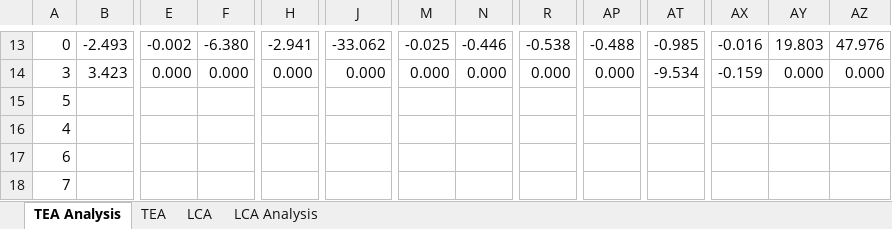
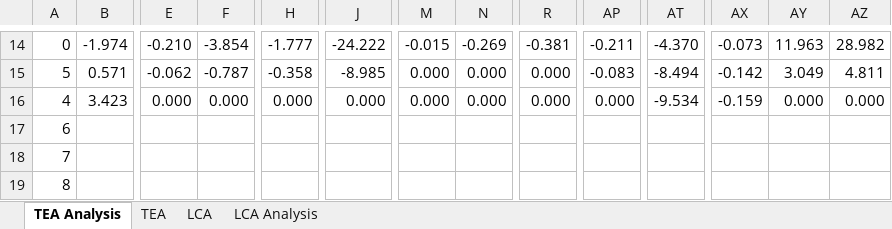
Before and after one commit to PEESEgroup/poultry-CLCO, an Excel workbook: data/data analysis/S2502.xlsx, sheet TEA Analysis, drawn as a sheet; only a part is shown, gaps mark what is left out; the shorter side is filled out with more unchanged rows; values as stored, in another font and other column widths than the file's, no borders; charts and pictures and conditional formats not drawn; removed rows and columns are numbered as before the commit, all else as after; rows hold the shown columns only; the diff covers the shown part only; the diff names each change by its address in the sheet, - before the commit and + after, or states it on an @@ line.

```diff
--- a/data/data analysis/S2502.xlsx (sheet TEA Analysis)
+++ b/data/data analysis/S2502.xlsx (sheet TEA Analysis)
-B14: -2.493
+B14: -1.974
-E14: -0.002
+E14: -0.210
-F14: -6.380
+F14: -3.854
-H14: -2.941
+H14: -1.777
-J14: -33.062
+J14: -24.222
-M14: -0.025
+M14: -0.015
-N14: -0.446
+N14: -0.269
-R14: -0.538
+R14: -0.381
-AP14: -0.488
+AP14: -0.211
-AT14: -0.985
+AT14: -4.370
-AX14: -0.016
+AX14: -0.073
-AY14: 19.803
+AY14: 11.963
-AZ14: 47.976
+AZ14: 28.982
+row 15: 5 | 0.571 | -0.062 | -0.787 | -0.358 | -8.985 | 0.000 | 0.000 | 0.000 | -0.083 | -8.494 | -0.142 | 3.049 | 4.811
-A16: 3
+A16: 4
-row 15: 5
-row 16: 4
```
Also changed, not shown: 1 added row and 46 edited cells elsewhere in this sheet, sheet TEA, sheet LCA, sheet LCA Analysis, formulas that keep their value, charts or pictures, data/data analysis/CLCO_TEO_LCA_Data.xlsx, 14 other files.
